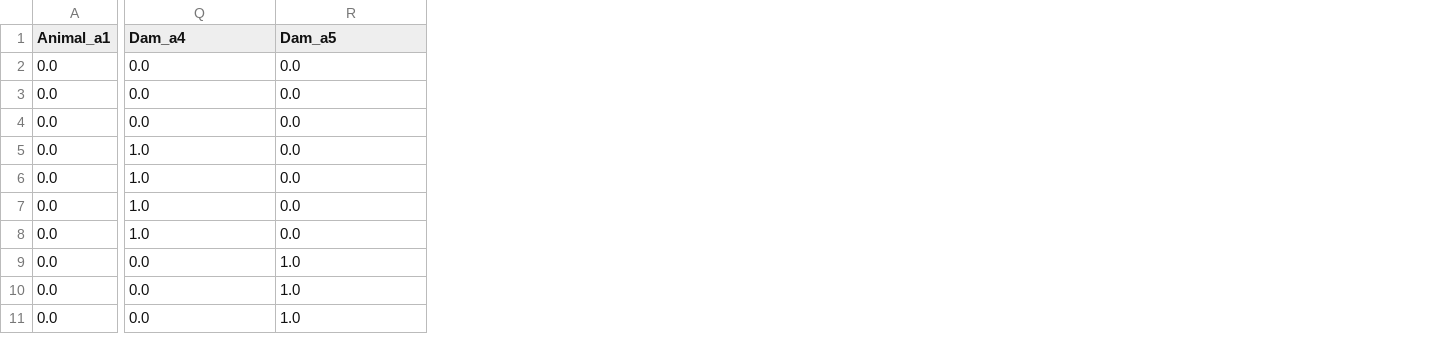
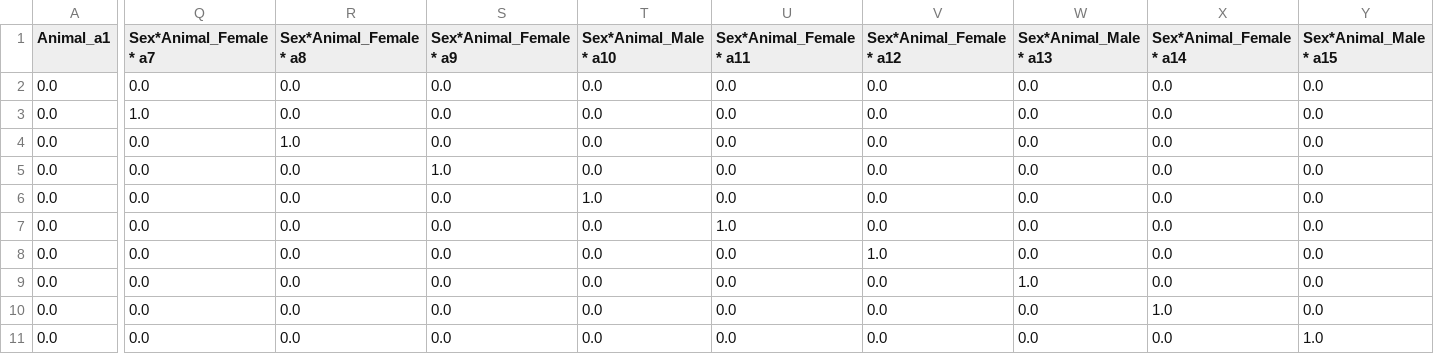
Before and after one commit to Poissonfish/LMMonBoard, a CSV file: myapp/out/jwas_Z.csv, drawn as a sheet; only a part is shown, gaps mark what is left out; the diff covers the shown part only; the diff names each change by its address in the sheet, - before the commit and + after, or states it on an @@ line.

```diff
--- a/myapp/out/jwas_Z.csv
+++ b/myapp/out/jwas_Z.csv
+column S (Sex*Animal_Female * a9), rows 2-11: 0.0 | 0.0 | 0.0 | 1.0 | 0.0 | 0.0 | 0.0 | 0.0 | 0.0 | 0.0
+column T (Sex*Animal_Male * a10), rows 2-11: 0.0 | 0.0 | 0.0 | 0.0 | 1.0 | 0.0 | 0.0 | 0.0 | 0.0 | 0.0
+column U (Sex*Animal_Female * a11), rows 2-11: 0.0 | 0.0 | 0.0 | 0.0 | 0.0 | 1.0 | 0.0 | 0.0 | 0.0 | 0.0
+column V (Sex*Animal_Female * a12), rows 2-11: 0.0 | 0.0 | 0.0 | 0.0 | 0.0 | 0.0 | 1.0 | 0.0 | 0.0 | 0.0
+column W (Sex*Animal_Male * a13), rows 2-11: 0.0 | 0.0 | 0.0 | 0.0 | 0.0 | 0.0 | 0.0 | 1.0 | 0.0 | 0.0
+column X (Sex*Animal_Female * a14), rows 2-11: 0.0 | 0.0 | 0.0 | 0.0 | 0.0 | 0.0 | 0.0 | 0.0 | 1.0 | 0.0
+column Y (Sex*Animal_Male * a15), rows 2-11: 0.0 | 0.0 | 0.0 | 0.0 | 0.0 | 0.0 | 0.0 | 0.0 | 0.0 | 1.0
-Q1: Dam_a4
+Q1: Sex*Animal_Female * a7
-R1: Dam_a5
+R1: Sex*Animal_Female * a8
-Q3 (Sex*Animal_Female * a7): 0.0
+Q3 (Sex*Animal_Female * a7): 1.0
-R4 (Sex*Animal_Female * a8): 0.0
+R4 (Sex*Animal_Female * a8): 1.0
-Q5:Q8 (Sex*Animal_Female * a7): 1.0
+Q5:Q8 (Sex*Animal_Female * a7): 0.0
-R9:R11 (Sex*Animal_Female * a8): 1.0
+R9:R11 (Sex*Animal_Female * a8): 0.0
```
Also changed, not shown: 3 edited cells elsewhere in this file, myapp/out/jwas_LHS.csv, myapp/out/jwas_sol.csv, 5 other files.
